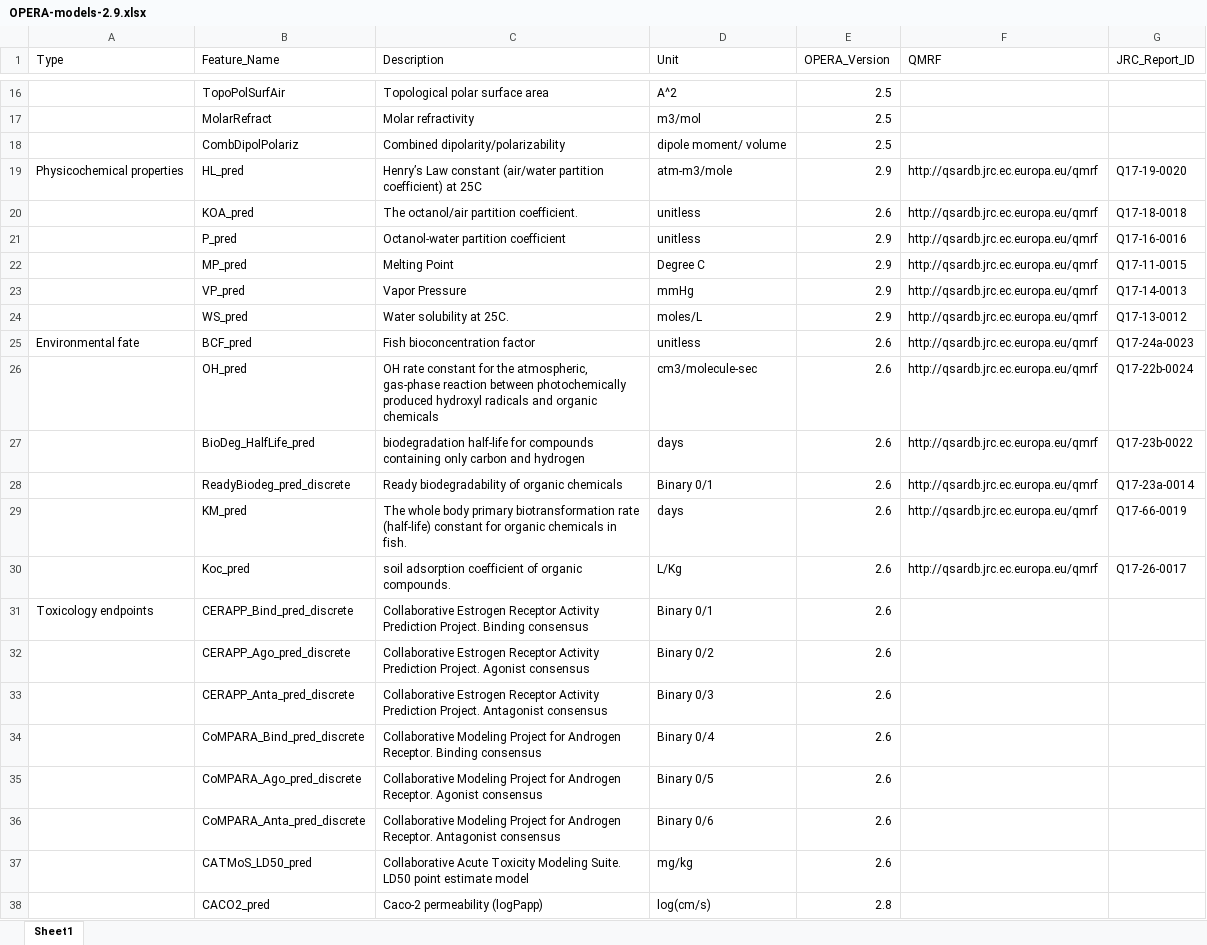
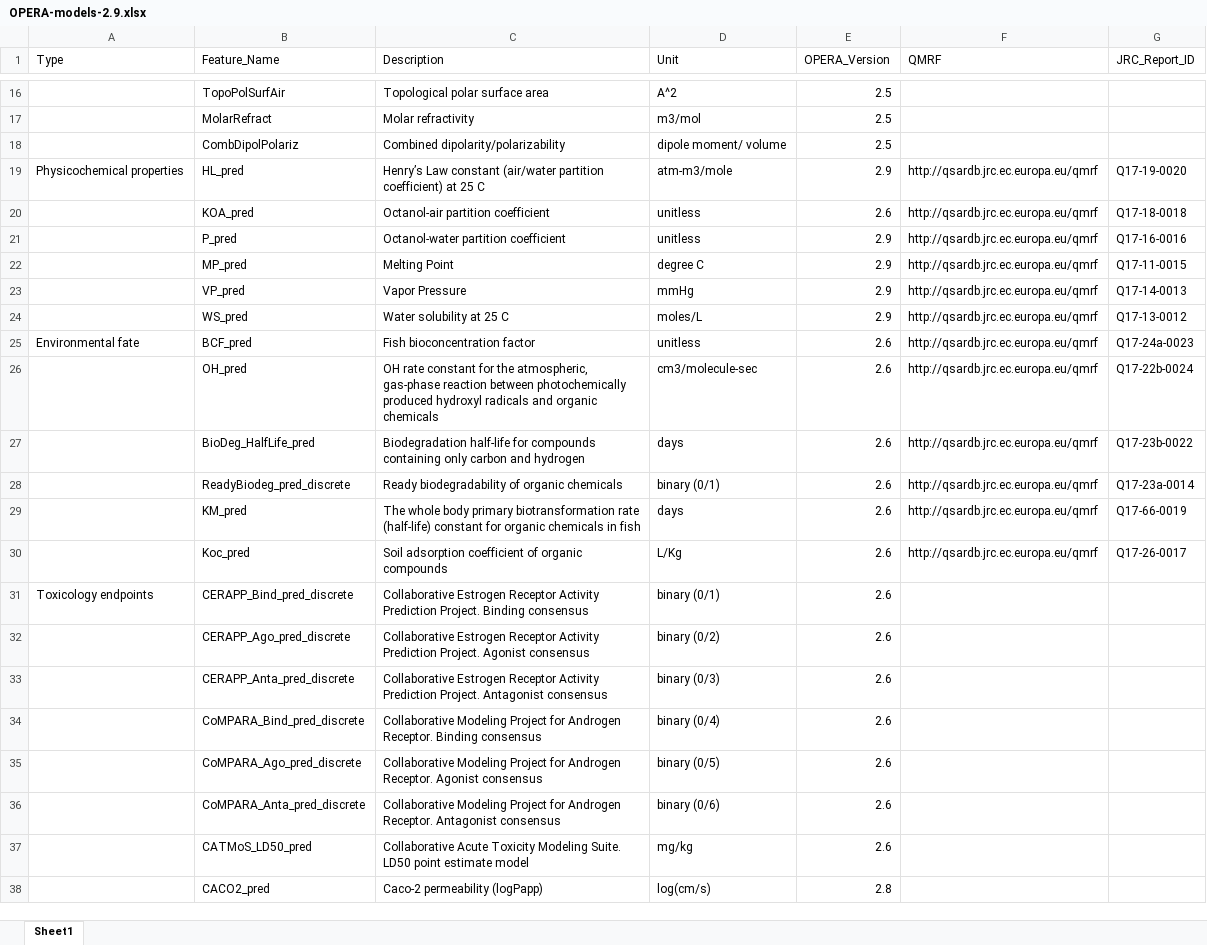
Before and after one commit to jkvasnicka/Two-Stage-ML-Oral-PODs, an Excel workbook: streamlit_app/Data/metadata/OPERA-models-2.9.xlsx, sheet Sheet1, drawn as a sheet; only a part is shown, gaps mark what is left out; values as stored, in another font and other column widths than the file's, no borders; the diff names each change by its address in the sheet, - before the commit and + after, or states it on an @@ line.

Commit message:
Clean OPERA models Excel file

```diff
--- a/streamlit_app/Data/metadata/OPERA-models-2.9.xlsx (sheet Sheet1)
+++ b/streamlit_app/Data/metadata/OPERA-models-2.9.xlsx (sheet Sheet1)
-C19 (Description): …coefficient) at 25C
+C19 (Description): …coefficient) at 25 C
-C20 (Description): The octanol/air partition coefficient.
+C20 (Description): Octanol-air partition coefficient
-D22 (Unit): Degree C
+D22 (Unit): degree C
-C24 (Description): Water solubility at 25C.
+C24 (Description): Water solubility at 25 C
-C27 (Description): biodegradation half-life for…
+C27 (Description): Biodegradation half-life for…
-D28 (Unit): Binary 0/1
+D28 (Unit): binary (0/1)
-C29 (Description): …chemicals in fish.
+C29 (Description): …chemicals in fish
-C30 (Description): soil adsorption coefficient of organic compounds.
+C30 (Description): Soil adsorption coefficient of organic compounds
-D31 (Unit): Binary 0/1
+D31 (Unit): binary (0/1)
-D32 (Unit): Binary 0/2
+D32 (Unit): binary (0/2)
-D33 (Unit): Binary 0/3
+D33 (Unit): binary (0/3)
-D34 (Unit): Binary 0/4
+D34 (Unit): binary (0/4)
-D35 (Unit): Binary 0/5
+D35 (Unit): binary (0/5)
-D36 (Unit): Binary 0/6
+D36 (Unit): binary (0/6)
```
